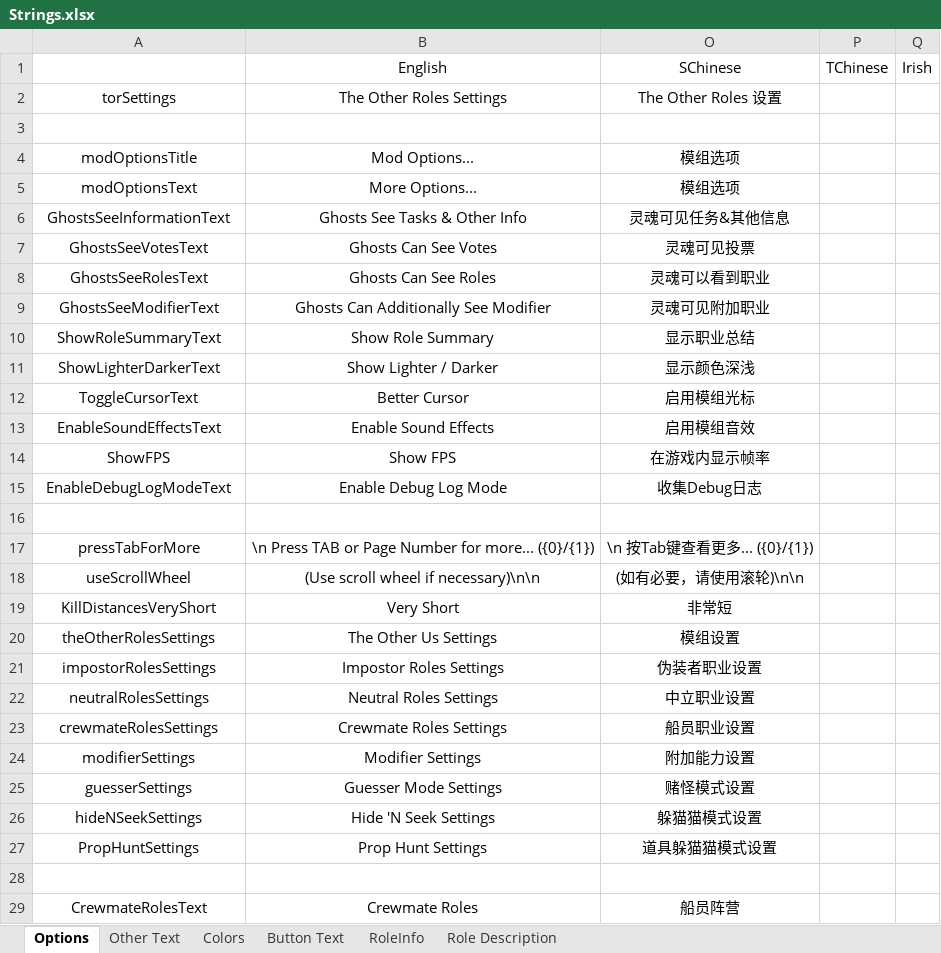
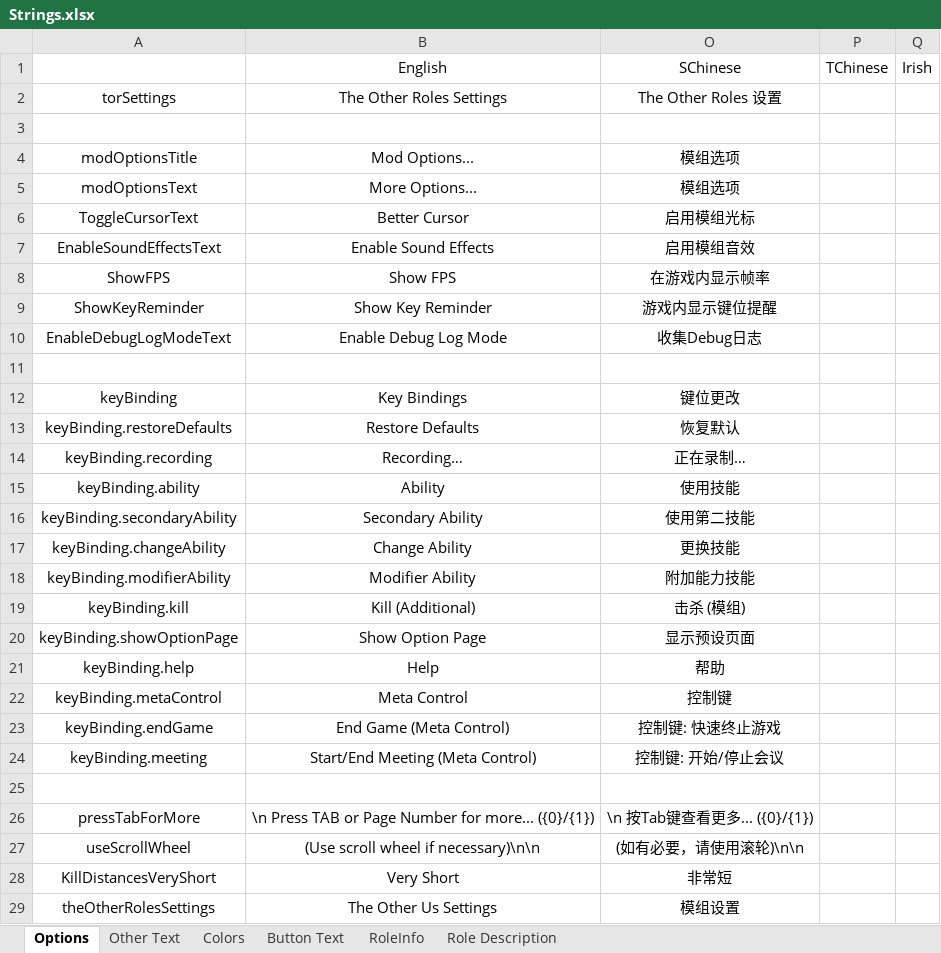
Before and after one commit to mxyx0412/TheOtherUs-Edited, an Excel workbook: Strings.xlsx, sheet Options, drawn as a sheet; only a part is shown; the shorter side is filled out with more unchanged rows; values as stored, in another font and other column widths than the file's, no borders; removed rows and columns are numbered as before the commit, all else as after; the diff names each change by its address in the sheet, - before the commit and + after, or states it on an @@ line.

Commit message:
Update v1.0.7.0 & New ModOptions

```diff
--- a/Strings.xlsx (sheet Options)
+++ b/Strings.xlsx (sheet Options)
-row 6: GhostsSeeInformationText | Ghosts See Tasks & Other Info | 灵魂可见任务&其他信息
-row 7: GhostsSeeVotesText | Ghosts Can See Votes | 灵魂可见投票
-row 8: GhostsSeeRolesText | Ghosts Can See Roles | 灵魂可以看到职业
-row 9: GhostsSeeModifierText | Ghosts Can Additionally See Modifier | 灵魂可见附加职业
-row 10: ShowRoleSummaryText | Show Role Summary | 显示职业总结
-row 11: ShowLighterDarkerText | Show Lighter / Darker | 显示颜色深浅
+row 9: ShowKeyReminder | Show Key Reminder | 游戏内显示键位提醒
+row 11: (empty)
+row 12: keyBinding | Key Bindings | 键位更改
+row 13: keyBinding.restoreDefaults | Restore Defaults | 恢复默认
+row 14: keyBinding.recording | Recording… | 正在录制…
+row 15: keyBinding.ability | Ability | 使用技能
+row 16: keyBinding.secondaryAbility | Secondary Ability | 使用第二技能
+row 17: keyBinding.changeAbility | Change Ability | 更换技能
+row 18: keyBinding.modifierAbility | Modifier Ability | 附加能力技能
+row 19: keyBinding.kill | Kill (Additional) | 击杀 (模组)
+row 20: keyBinding.showOptionPage | Show Option Page | 显示预设页面
+row 21: keyBinding.help | Help | 帮助
+row 22: keyBinding.metaControl | Meta Control | 控制键
+row 23: keyBinding.endGame | End Game (Meta Control) | 控制键: 快速终止游戏
+row 24: keyBinding.meeting | Start/End Meeting (Meta Control) | 控制键: 开始/停止会议
```
Also changed, not shown: 39 other files.
